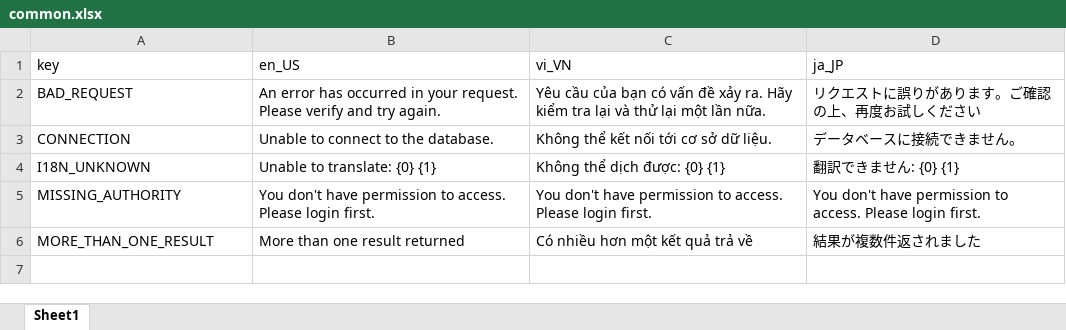
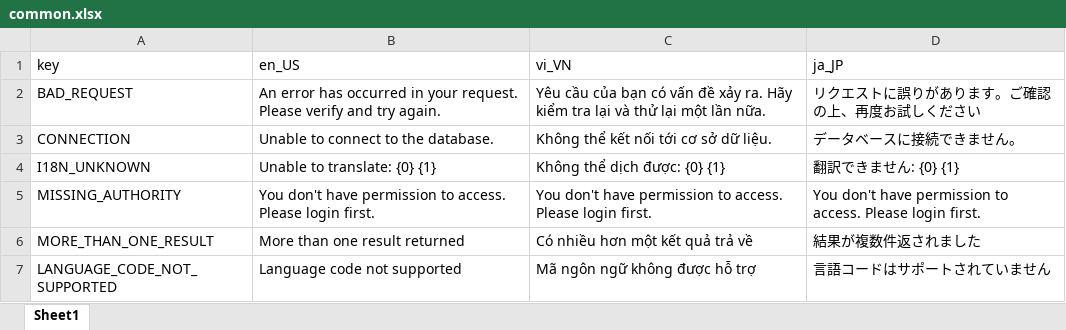
Before and after one commit to Multi-Module-Spring/Common, an Excel workbook: src/main/resources/i18n/common.xlsx, sheet Sheet1, drawn as a sheet; values as stored, in another font and other column widths than the file's, no borders; the diff names each change by its address in the sheet, - before the commit and + after, or states it on an @@ line.

Commit message:
update language

```diff
--- a/src/main/resources/i18n/common.xlsx (sheet Sheet1)
+++ b/src/main/resources/i18n/common.xlsx (sheet Sheet1)
+row 7: LANGUAGE_CODE_NOT_SUPPORTED | Language code not supported | Mã ngôn ngữ không được hỗ trợ | 言語コードはサポートされていません
```
Also changed, not shown: 1 other file.
